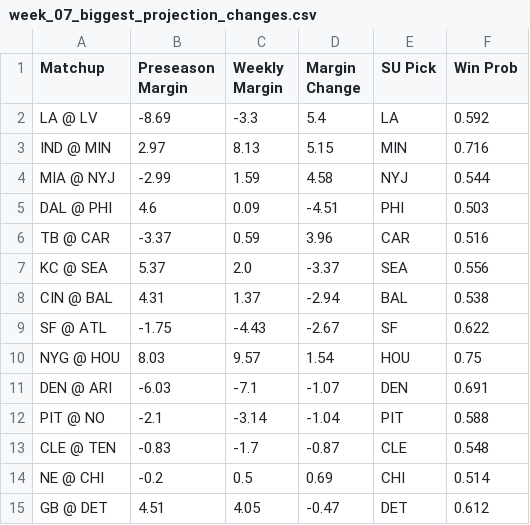
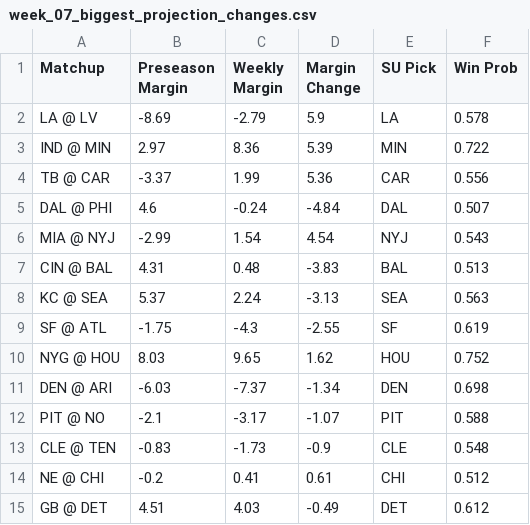
Before and after one commit to ethanfr10/NFL-Season-Projections, a CSV file: weekly_projections/outputs/week_07/week_07_biggest_projection_changes.csv, drawn as a sheet.

```diff
--- a/weekly_projections/outputs/week_07/week_07_biggest_projection_changes.csv
+++ b/weekly_projections/outputs/week_07/week_07_biggest_projection_changes.csv
@@ -1,15 +1,15 @@
 Matchup,Preseason Margin,Weekly Margin,Margin Change,SU Pick,Win Prob
-LA @ LV,-8.69,-3.3,5.4,LA,0.592
-IND @ MIN,2.97,8.13,5.15,MIN,0.716
-MIA @ NYJ,-2.99,1.59,4.58,NYJ,0.544
-DAL @ PHI,4.6,0.09,-4.51,PHI,0.503
-TB @ CAR,-3.37,0.59,3.96,CAR,0.516
-KC @ SEA,5.37,2.0,-3.37,SEA,0.556
-CIN @ BAL,4.31,1.37,-2.94,BAL,0.538
-SF @ ATL,-1.75,-4.43,-2.67,SF,0.622
-NYG @ HOU,8.03,9.57,1.54,HOU,0.75
-DEN @ ARI,-6.03,-7.1,-1.07,DEN,0.691
-PIT @ NO,-2.1,-3.14,-1.04,PIT,0.588
-CLE @ TEN,-0.83,-1.7,-0.87,CLE,0.548
-NE @ CHI,-0.2,0.5,0.69,CHI,0.514
-GB @ DET,4.51,4.05,-0.47,DET,0.612
+LA @ LV,-8.69,-2.79,5.9,LA,0.578
+IND @ MIN,2.97,8.36,5.39,MIN,0.722
+TB @ CAR,-3.37,1.99,5.36,CAR,0.556
+DAL @ PHI,4.6,-0.24,-4.84,DAL,0.507
+MIA @ NYJ,-2.99,1.54,4.54,NYJ,0.543
+CIN @ BAL,4.31,0.48,-3.83,BAL,0.513
+KC @ SEA,5.37,2.24,-3.13,SEA,0.563
+SF @ ATL,-1.75,-4.3,-2.55,SF,0.619
+NYG @ HOU,8.03,9.65,1.62,HOU,0.752
+DEN @ ARI,-6.03,-7.37,-1.34,DEN,0.698
+PIT @ NO,-2.1,-3.17,-1.07,PIT,0.588
+CLE @ TEN,-0.83,-1.73,-0.9,CLE,0.548
+NE @ CHI,-0.2,0.41,0.61,CHI,0.512
+GB @ DET,4.51,4.03,-0.49,DET,0.612
```
Also changed, not shown: weekly_projections/outputs/week_07/week_07_biggest_ats_differences.csv, weekly_projections/outputs/week_07/week_07_biggest_total_differences.csv, 1 other file.
